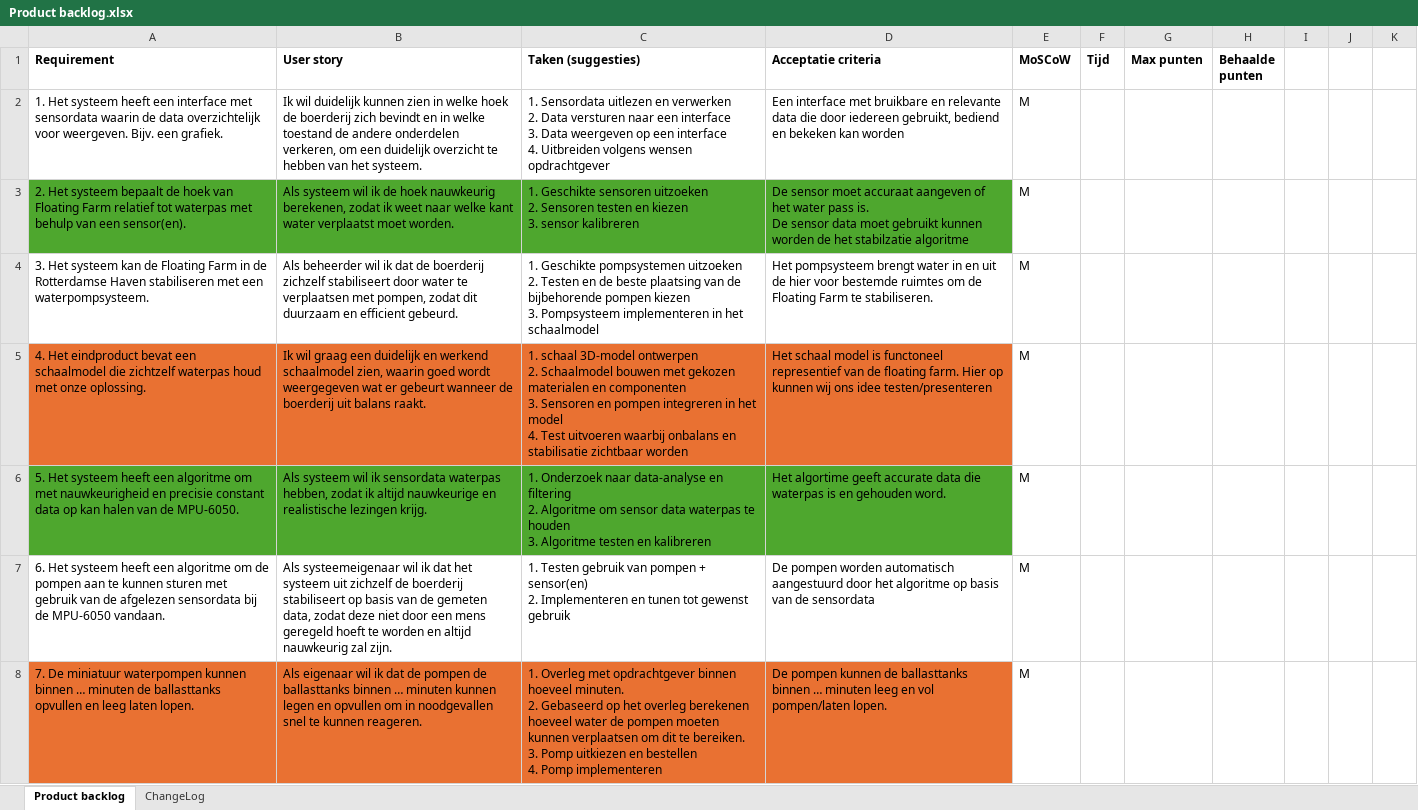
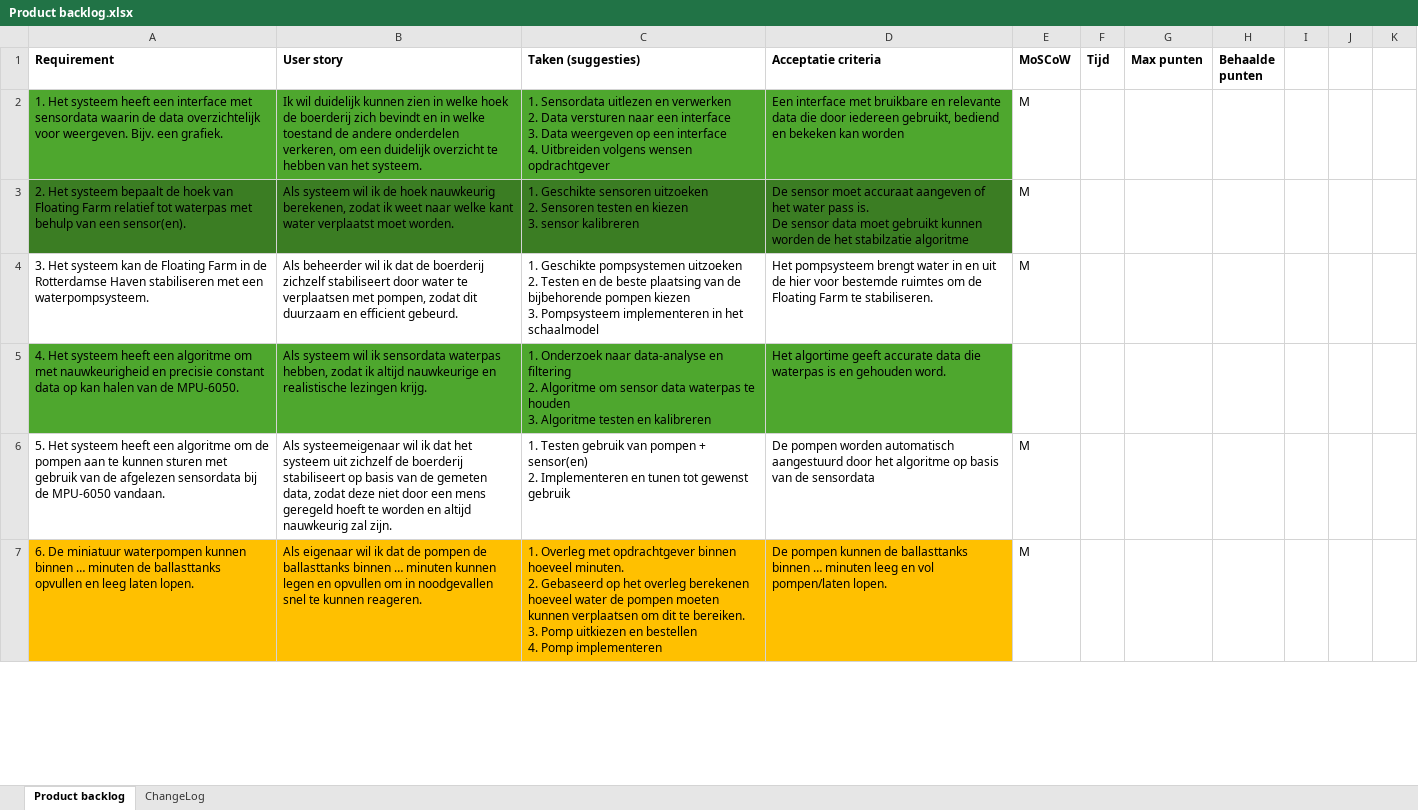
Before and after one commit to Matthijs-Hart/Project-5-6---Floating-Farm, an Excel workbook: Opleverset/Documentatie/Product backlog.xlsx, sheet Product backlog, drawn as a sheet; only a part is shown; values as stored, in another font and other column widths than the file's, no borders; charts and pictures not drawn; removed rows and columns are numbered as before the commit, all else as after; ↵ is a line break in a cell; the diff covers the shown part only; the diff names each change by its address in the sheet, - before the commit and + after, or states it on an @@ line.

Commit message:
Update Product backlog.xlsx

```diff
--- a/Opleverset/Documentatie/Product backlog.xlsx (sheet Product backlog)
+++ b/Opleverset/Documentatie/Product backlog.xlsx (sheet Product backlog)
-A2:D2 fill: none
+A2:D2 fill: #4EA72E
-A3:D3 fill: #4EA72E
+A3:D3 fill: #3B7D23
-row 5: 4. Het eindproduct bevat een schaalmodel die zichtzelf waterpas houd met onze oplossing. | Ik wil graag een duidelijk en werkend schaalmodel zien, waarin goed wordt weergegeven wat er gebeurt wanneer de boerderij uit balans raakt. | 1. schaal 3D-model ontwerpen ↵ 2. Schaalmodel bouwen met gekozen materialen en componenten ↵ 3. Sensoren en pompen integreren in het model ↵ 4. Test uitvoeren waarbij onbalans en stabilisatie zichtbaar worden | Het schaal model is functoneel representief van de floating farm. Hier op kunnen wij ons idee testen/presenteren | M
-A5 (Requirement): 5. Het systeem…
+A5 (Requirement): 4. Het systeem…
-E5 (MoSCoW): M
+E5 (MoSCoW): (empty)
-A6 (Requirement): 6. Het systeem…
+A6 (Requirement): 5. Het systeem…
-A7 (Requirement): 7. De miniatuur…
+A7 (Requirement): 6. De miniatuur…
-A7:D7 fill: #E97132
+A7:D7 fill: #FFC000
```
Also changed, not shown: 2 added rows, 1 removed row, 7 edited cells and cell formats elsewhere in this sheet, sheet ChangeLog.
